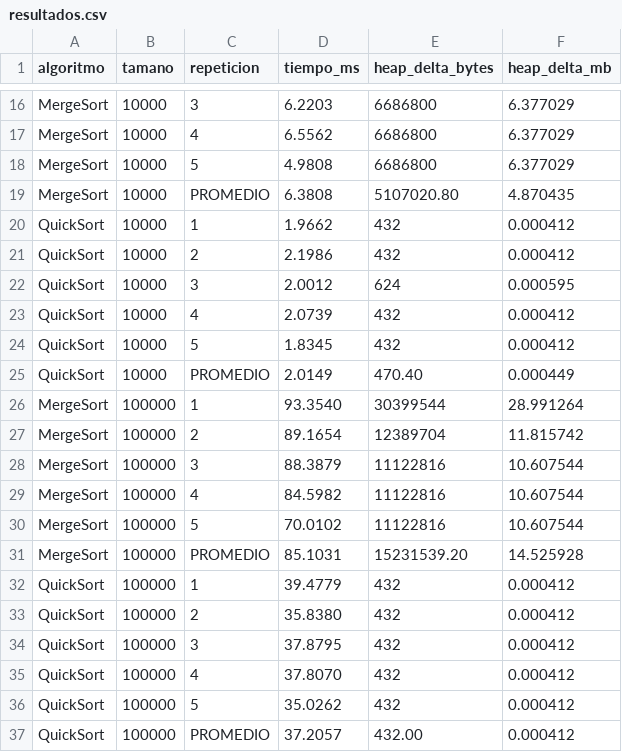
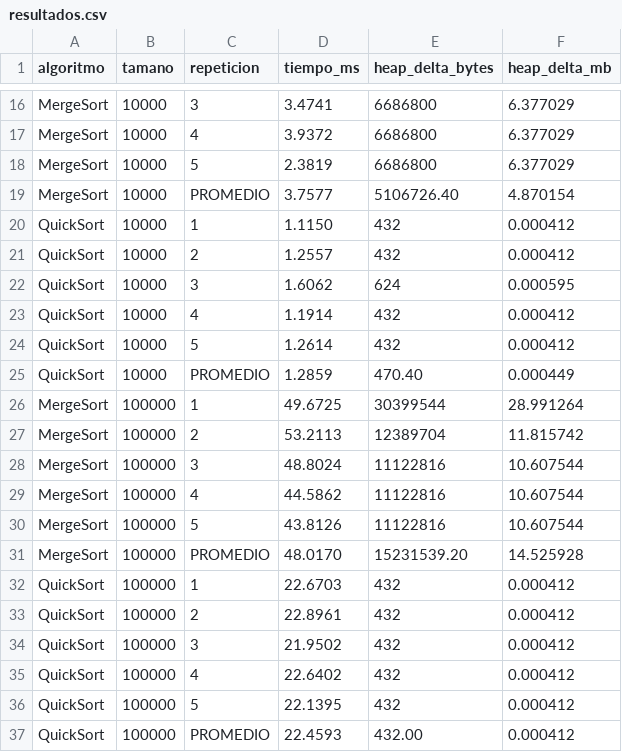
Before and after one commit to domenicanarvaez-cmd/Simulacion_con_Telemetria_Vehicular_del_SITU, a CSV file: resultados.csv, drawn as a sheet; only a part is shown, gaps mark what is left out; the diff covers the shown part only; the diff names each change by its address in the sheet, - before the commit and + after, or states it on an @@ line.

```diff
--- a/resultados.csv
+++ b/resultados.csv
-D16 (tiempo_ms): 6.2203
+D16 (tiempo_ms): 3.4741
-D17 (tiempo_ms): 6.5562
+D17 (tiempo_ms): 3.9372
-D18 (tiempo_ms): 4.9808
+D18 (tiempo_ms): 2.3819
-D19 (tiempo_ms): 6.3808
+D19 (tiempo_ms): 3.7577
-E19 (heap_delta_bytes): 5107020.80
+E19 (heap_delta_bytes): 5106726.40
-F19 (heap_delta_mb): 4.870435
+F19 (heap_delta_mb): 4.870154
-D20 (tiempo_ms): 1.9662
+D20 (tiempo_ms): 1.1150
-D21 (tiempo_ms): 2.1986
+D21 (tiempo_ms): 1.2557
-D22 (tiempo_ms): 2.0012
+D22 (tiempo_ms): 1.6062
-D23 (tiempo_ms): 2.0739
+D23 (tiempo_ms): 1.1914
-D24 (tiempo_ms): 1.8345
+D24 (tiempo_ms): 1.2614
-D25 (tiempo_ms): 2.0149
+D25 (tiempo_ms): 1.2859
-D26 (tiempo_ms): 93.3540
+D26 (tiempo_ms): 49.6725
-D27 (tiempo_ms): 89.1654
+D27 (tiempo_ms): 53.2113
-D28 (tiempo_ms): 88.3879
+D28 (tiempo_ms): 48.8024
-D29 (tiempo_ms): 84.5982
+D29 (tiempo_ms): 44.5862
-D30 (tiempo_ms): 70.0102
+D30 (tiempo_ms): 43.8126
-D31 (tiempo_ms): 85.1031
+D31 (tiempo_ms): 48.0170
-D32 (tiempo_ms): 39.4779
+D32 (tiempo_ms): 22.6703
-D33 (tiempo_ms): 35.8380
+D33 (tiempo_ms): 22.8961
-D34 (tiempo_ms): 37.8795
+D34 (tiempo_ms): 21.9502
-D35 (tiempo_ms): 37.8070
+D35 (tiempo_ms): 22.6402
-D36 (tiempo_ms): 35.0262
+D36 (tiempo_ms): 22.1395
-D37 (tiempo_ms): 37.2057
+D37 (tiempo_ms): 22.4593
```
Also changed, not shown: 32 edited cells elsewhere in this file.
